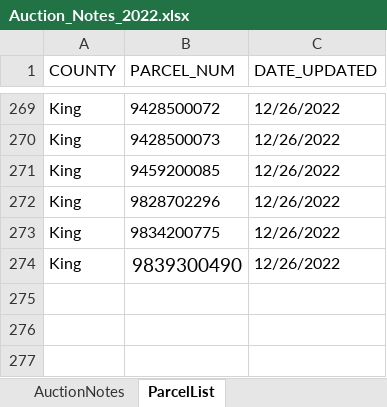
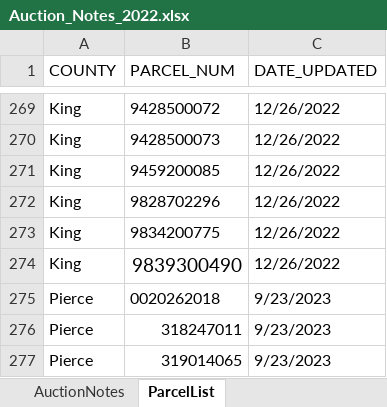
Before and after one commit to mikec3/tax_auction, an Excel workbook: server/Auction_Notes_2022.xlsx, sheet ParcelList, drawn as a sheet; only a part is shown, gaps mark what is left out; values as stored, in another font and other column widths than the file's, no borders; the diff names each change by its address in the sheet, - before the commit and + after, or states it on an @@ line.

```diff
--- a/server/Auction_Notes_2022.xlsx (sheet ParcelList)
+++ b/server/Auction_Notes_2022.xlsx (sheet ParcelList)
+row 275: Pierce | 0020262018 | 9/23/2023
+row 276: Pierce | 318247011 | 9/23/2023
+row 277: Pierce | 319014065 | 9/23/2023
```
Also changed, not shown: sheet AuctionNotes, 9 other files.
